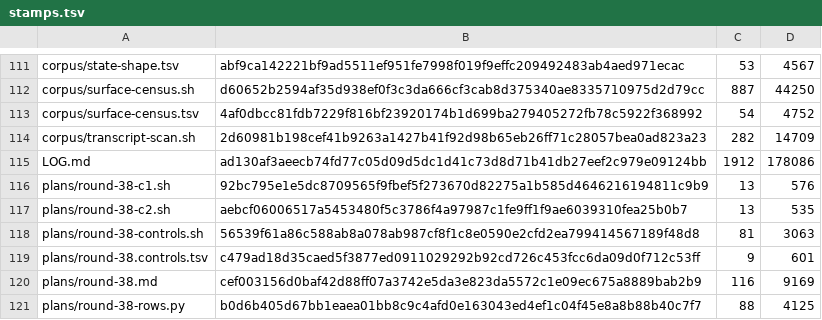
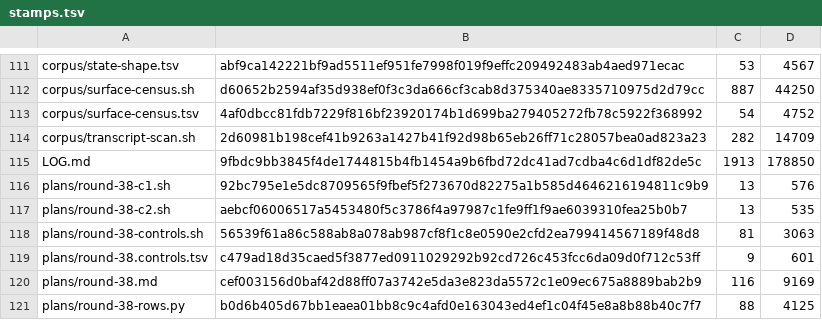
Before and after one commit to VeigaPunk/kagi-shokunin, a TSV file: corpus/stamps.tsv, drawn as a sheet; only a part is shown, gaps mark what is left out.

```diff
--- a/corpus/stamps.tsv
+++ b/corpus/stamps.tsv
@@ -114,3 +114,3 @@ corpus/surface-census.tsv	4af0dbcc81fdb7229f816bf23920174b1d699ba279405272fb78c5
 corpus/transcript-scan.sh	2d60981b198cef41b9263a1427b41f92d98b65eb26ff71c28057bea0ad823a23	282	14709
-LOG.md	ad130af3aeecb74fd77c05d09d5dc1d41c73d8d71b41db27eef2c979e09124bb	1912	178086
+LOG.md	9fbdc9bb3845f4de1744815b4fb1454a9b6fbd72dc41ad7cdba4c6d1df82de5c	1913	178850
 plans/round-38-c1.sh	92bc795e1e5dc8709565f9fbef5f273670d82275a1b585d4646216194811c9b9	13	576
```
Also changed, not shown: 7 other files.
